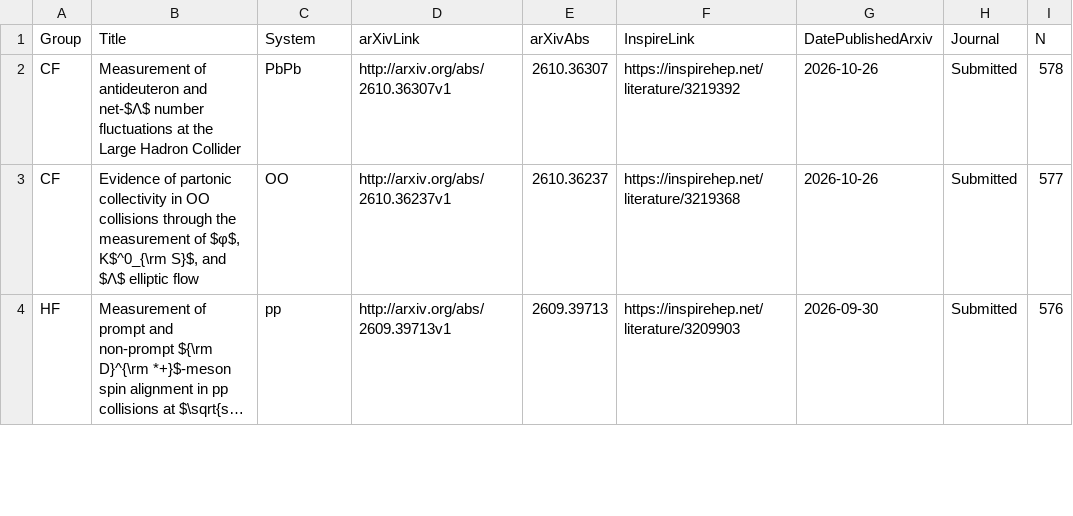
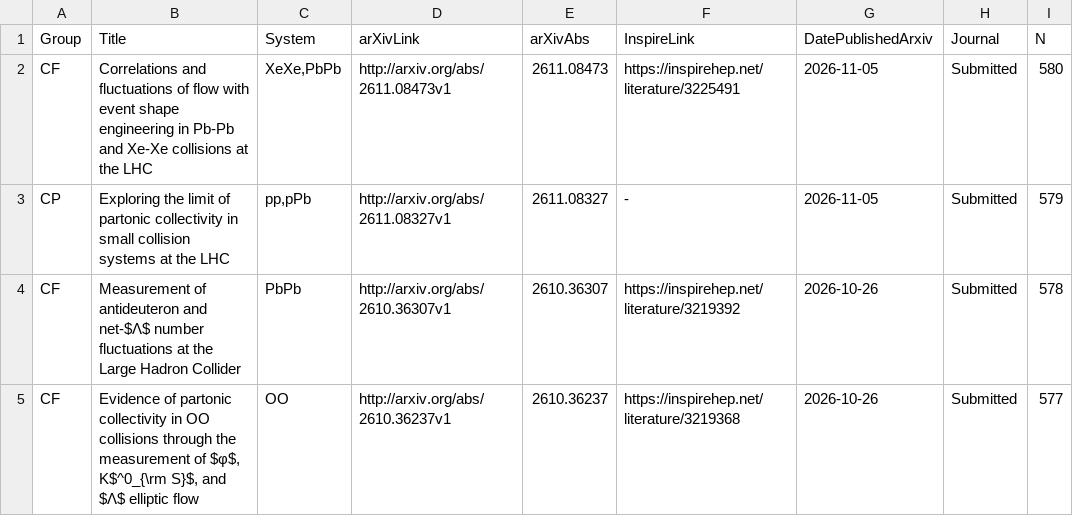
Before and after one commit to matplo/alice_papers, a CSV file: twiki/alice_papers_table.csv, drawn as a sheet; only a part is shown; the shorter side is filled out with more unchanged rows; long unchanged cells end in ….

```diff
--- a/twiki/alice_papers_table.csv
+++ b/twiki/alice_papers_table.csv
@@ -1,2 +1,4 @@
 Group,Title,System,arXivLink,arXivAbs,InspireLink,DatePublishedArxiv,Journal,N
+CF,Correlations and fluctuations of flow with event shape engineering in Pb-Pb and Xe-Xe collisions at the LHC,"XeXe,PbPb",http://arxiv.org/abs/2611.08473v1,2611.08473,https://inspirehep.net/literature/3225491,2026-11-05,Submitted,580
+CP,Exploring the limit of partonic collectivity in small collision systems at the LHC,"pp,pPb",http://arxiv.org/abs/2611.08327v1,2611.08327,-,2026-11-05,Submitted,579
 CF,Measurement of antideuteron and net-$Λ$ number fluctuations at the Large Hadron Collider,PbPb,http://arxiv.org/abs/2610.36307v1,2610.36307,https://inspirehep.net/literature/3219392,2026-10-26,Submitted,578
```
Also changed, not shown: 7 other files.
